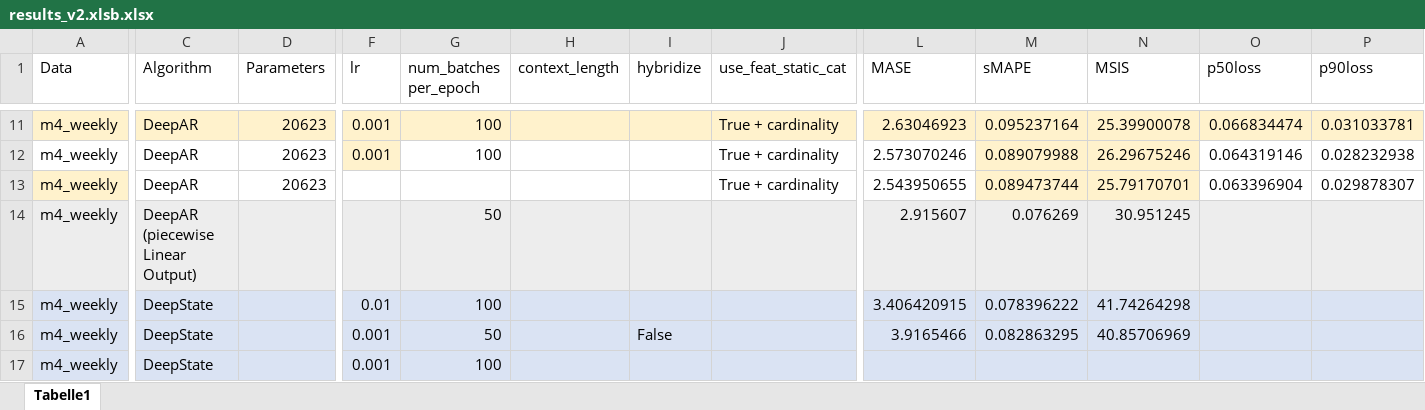
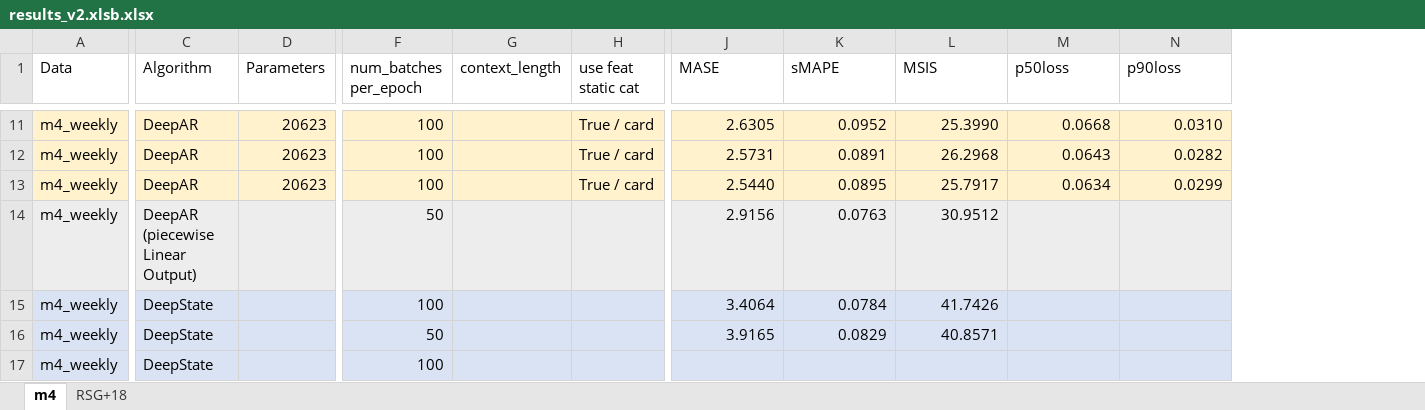
Before and after one commit to tm1611/RNN-for-Time-Series, an Excel workbook: results/results_v2.xlsb.xlsx, sheet m4, drawn as a sheet; only a part is shown, gaps mark what is left out; values as stored, in another font and other column widths than the file's, no borders; removed rows and columns are numbered as before the commit, all else as after; the diff covers the shown part only; the diff names each change by its address in the sheet, - before the commit and + after, or states it on an @@ line.

```diff
--- a/results/results_v2.xlsb.xlsx (sheet m4)
+++ b/results/results_v2.xlsb.xlsx (sheet m4)
-sheet tab: Tabelle1
+sheet tab: m4
+sheet tab: RSG+18
-column F (lr), rows 11-17: 0.001 | 0.001 |  |  | 0.01 | 0.001 | 0.001
-column I (hybridize), row 16: False
-column J (use_feat_static_cat), rows 11-13: all True + cardinality
+column H (use feat static cat), rows 11-13: all True / card
-J11 (MASE): 2.63046923
+J11 (MASE): 2.6305
-K11 (sMAPE): 0.095237164
+K11 (sMAPE): 0.0952
-L11 (MSIS): 25.39900078
+L11 (MSIS): 25.3990
-M11 (p50loss): 0.066834474
+M11 (p50loss): 0.0668
-N11 (p90loss): 0.031033781
+N11 (p90loss): 0.0310
-A12 fill: none
+A12 fill: #FFF2CC
-C12:D13 fill: none
+C12:D13 fill: #FFF2CC
-F12:G13 fill: none
+F12:G13 fill: #FFF2CC
-J12:J13 fill: none
+J12:J13 fill: #FFF2CC
-J12 (MASE): 2.573070246
+J12 (MASE): 2.5731
-K12 (sMAPE): 0.089079988
+K12 (sMAPE): 0.0891
-L12 (MSIS): 26.29675246
+L12 (MSIS): 26.2968
-M12 (p50loss): 0.064319146
+M12 (p50loss): 0.0643
-M12:N13 fill: none
+M12:N13 fill: #FFF2CC
-N12 (p90loss): 0.028232938
+N12 (p90loss): 0.0282
-F13 (num_batches per_epoch): (empty)
+F13 (num_batches per_epoch): 100
-J13 (MASE): 2.543950655
+J13 (MASE): 2.5440
-K13 (sMAPE): 0.089473744
+K13 (sMAPE): 0.0895
-L13 (MSIS): 25.79170701
+L13 (MSIS): 25.7917
-M13 (p50loss): 0.063396904
+M13 (p50loss): 0.0634
-N13 (p90loss): 0.029878307
+N13 (p90loss): 0.0299
-J14 (MASE): 2.915607
+J14 (MASE): 2.9156
-K14 (sMAPE): 0.076269
+K14 (sMAPE): 0.0763
-L14 (MSIS): 30.951245
+L14 (MSIS): 30.9512
-J15 (MASE): 3.406420915
+J15 (MASE): 3.4064
-K15 (sMAPE): 0.078396222
+K15 (sMAPE): 0.0784
-L15 (MSIS): 41.74264298
+L15 (MSIS): 41.7426
-J16 (MASE): 3.9165466
+J16 (MASE): 3.9165
-K16 (sMAPE): 0.082863295
+K16 (sMAPE): 0.0829
-L16 (MSIS): 40.85706969
+L16 (MSIS): 40.8571
```
Also changed, not shown: 179 edited cells and cell formats elsewhere in this sheet, 1 other file.
